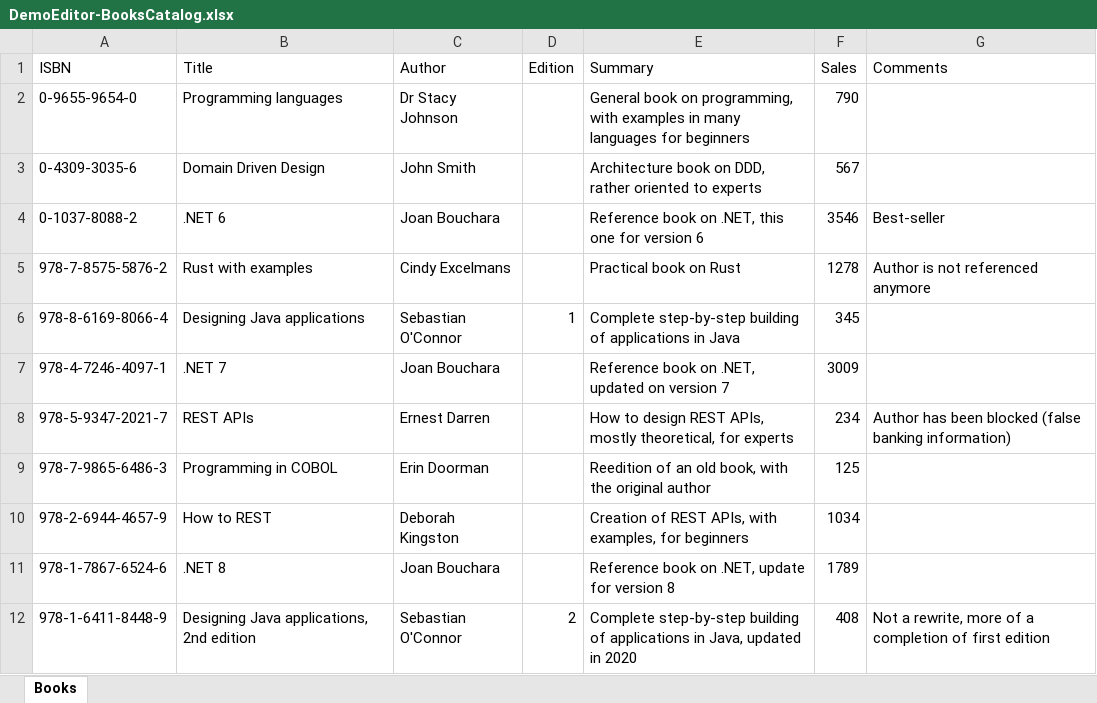
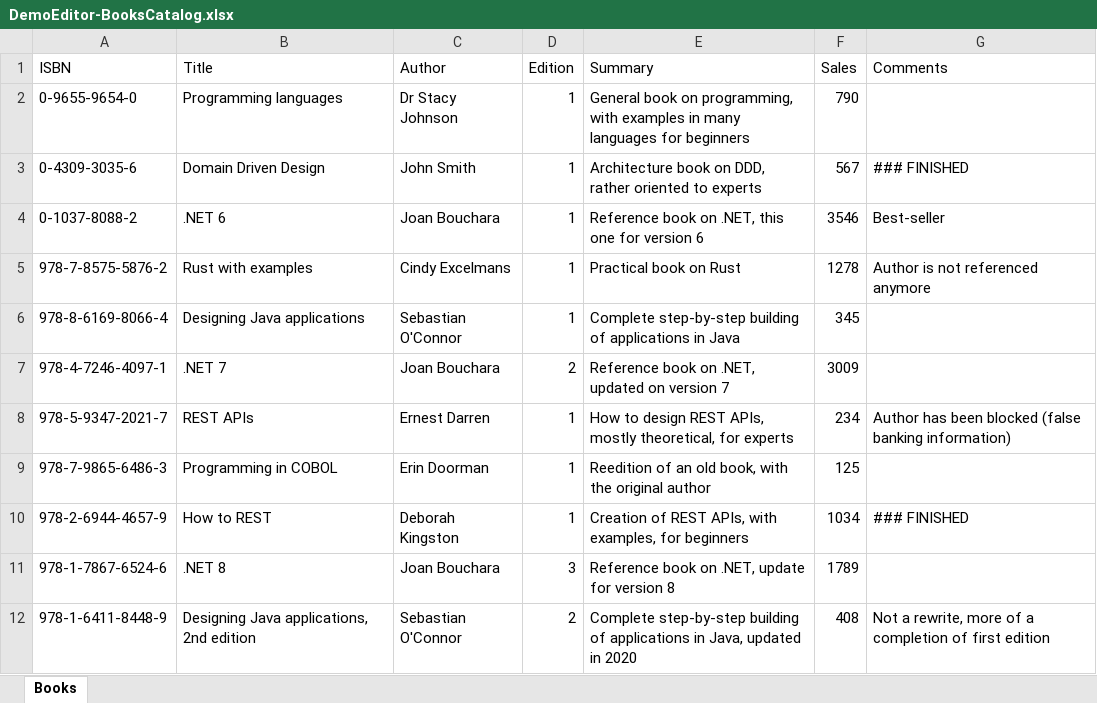
Before and after one commit to PacktPublishing/Enterprise-Architecture-with-.NET, an Excel workbook: DemoEditor/resources/DemoEditor-BooksCatalog.xlsx, sheet Books, drawn as a sheet; values as stored, in another font and other column widths than the file's, no borders; table styles not drawn; the diff names each change by its address in the sheet, - before the commit and + after, or states it on an @@ line.

Commit message:
Reporting dashboard and modification of the import method to add a bit of data

```diff
--- a/DemoEditor/resources/DemoEditor-BooksCatalog.xlsx (sheet Books)
+++ b/DemoEditor/resources/DemoEditor-BooksCatalog.xlsx (sheet Books)
-D2:D5 (Edition): (empty)
+D2:D5 (Edition): 1
-G3 (Comments): (empty)
+G3 (Comments): ### FINISHED
-D7 (Edition): (empty)
+D7 (Edition): 2
-D8:D10 (Edition): (empty)
+D8:D10 (Edition): 1
-G10 (Comments): (empty)
+G10 (Comments): ### FINISHED
-D11 (Edition): (empty)
+D11 (Edition): 3
```
Also changed, not shown: 7 other files.
